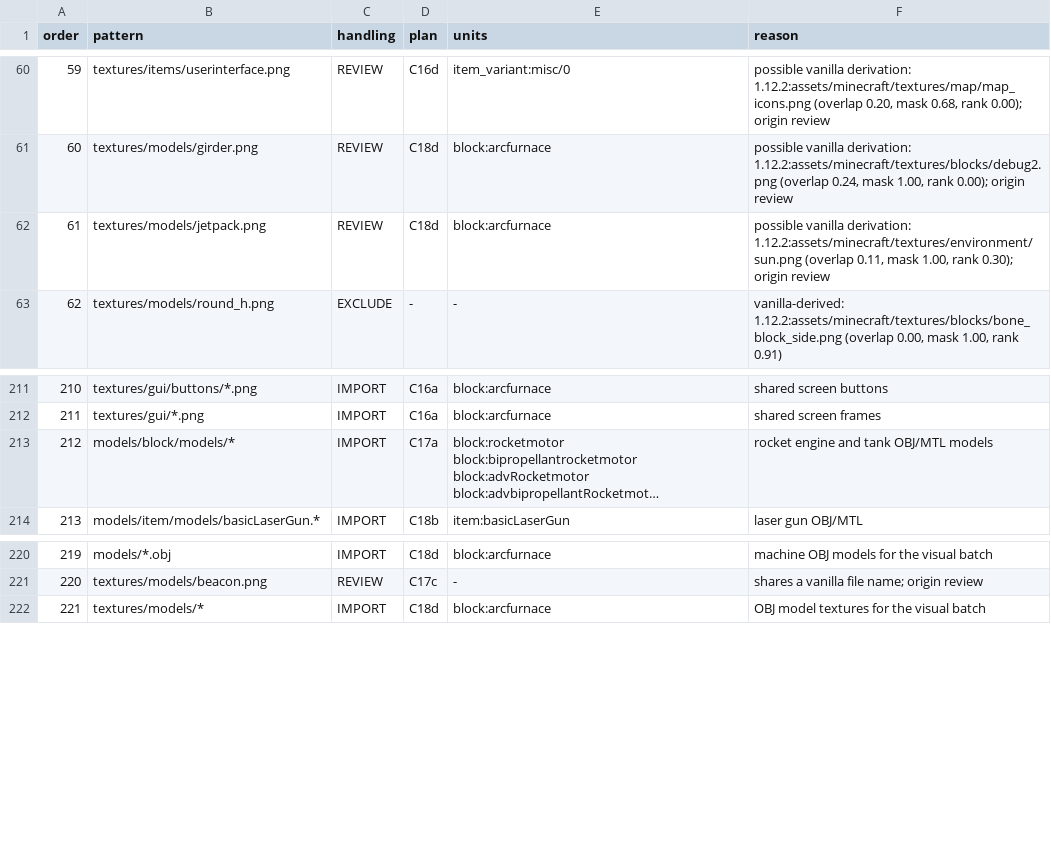
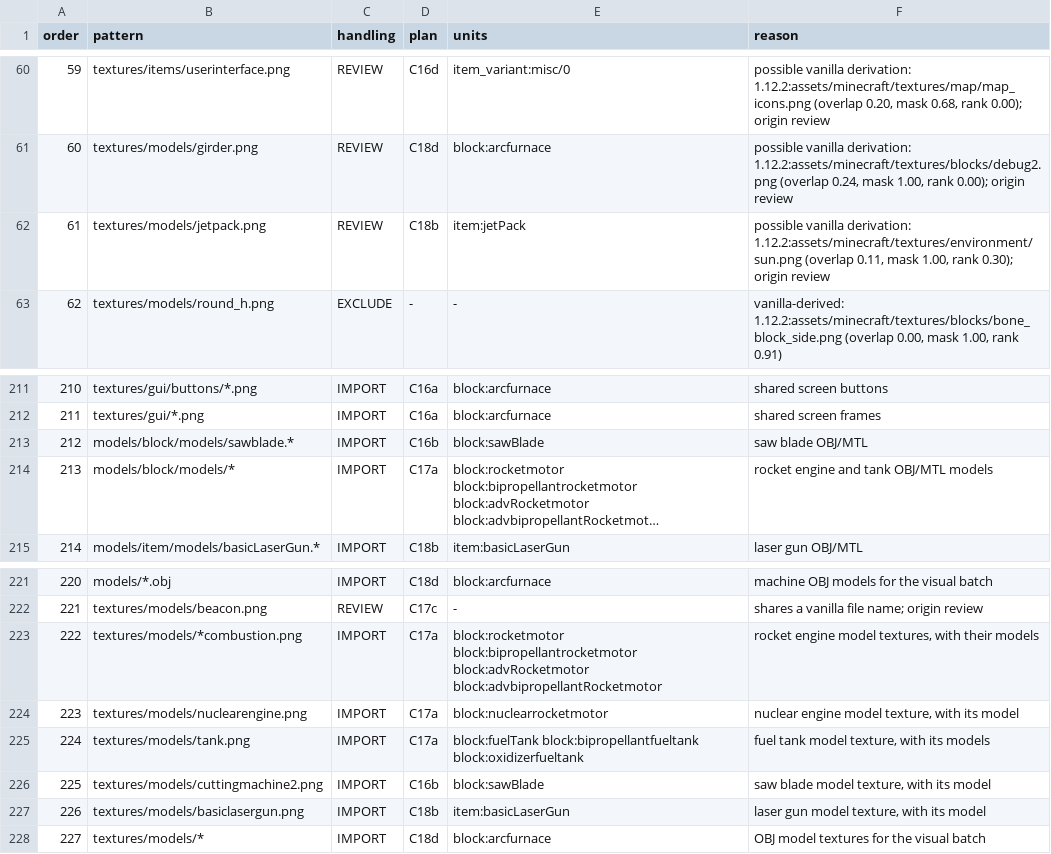
Before and after one commit to sunthemoon/AdvancedRocketry-Community, a CSV file: docs/work/v1.8.0-asset-plan.csv, drawn as a sheet; only a part is shown, gaps mark what is left out; long unchanged cells end in …; addresses are those after the commit; the diff names each change by its address in the sheet, - before the commit and + after, or states it on an @@ line.

```diff
--- a/docs/work/v1.8.0-asset-plan.csv
+++ b/docs/work/v1.8.0-asset-plan.csv
-D62 (plan): C18d
+D62 (plan): C18b
-E62 (units): block:arcfurnace
+E62 (units): item:jetPack
+row 213: 212 | models/block/models/sawblade.* | IMPORT | C16b | block:sawBlade | saw blade OBJ/MTL
@@ column A (order) renumbered from row 214 down @@
+row 223: 222 | textures/models/*combustion.png | IMPORT | C17a | block:rocketmotor block:bipropellantrocketmotor block:advRocketmotor block:advbipropellantRocketmotor | rocket engine model textures, with their models
+row 224: 223 | textures/models/nuclearengine.png | IMPORT | C17a | block:nuclearrocketmotor | nuclear engine model texture, with its model
+row 225: 224 | textures/models/tank.png | IMPORT | C17a | block:fuelTank block:bipropellantfueltank block:oxidizerfueltank | fuel tank model texture, with its models
+row 226: 225 | textures/models/cuttingmachine2.png | IMPORT | C16b | block:sawBlade | saw blade model texture, with its model
+row 227: 226 | textures/models/basiclasergun.png | IMPORT | C18b | item:basicLaserGun | laser gun model texture, with its model
```
Also changed, not shown: 1 other file.
